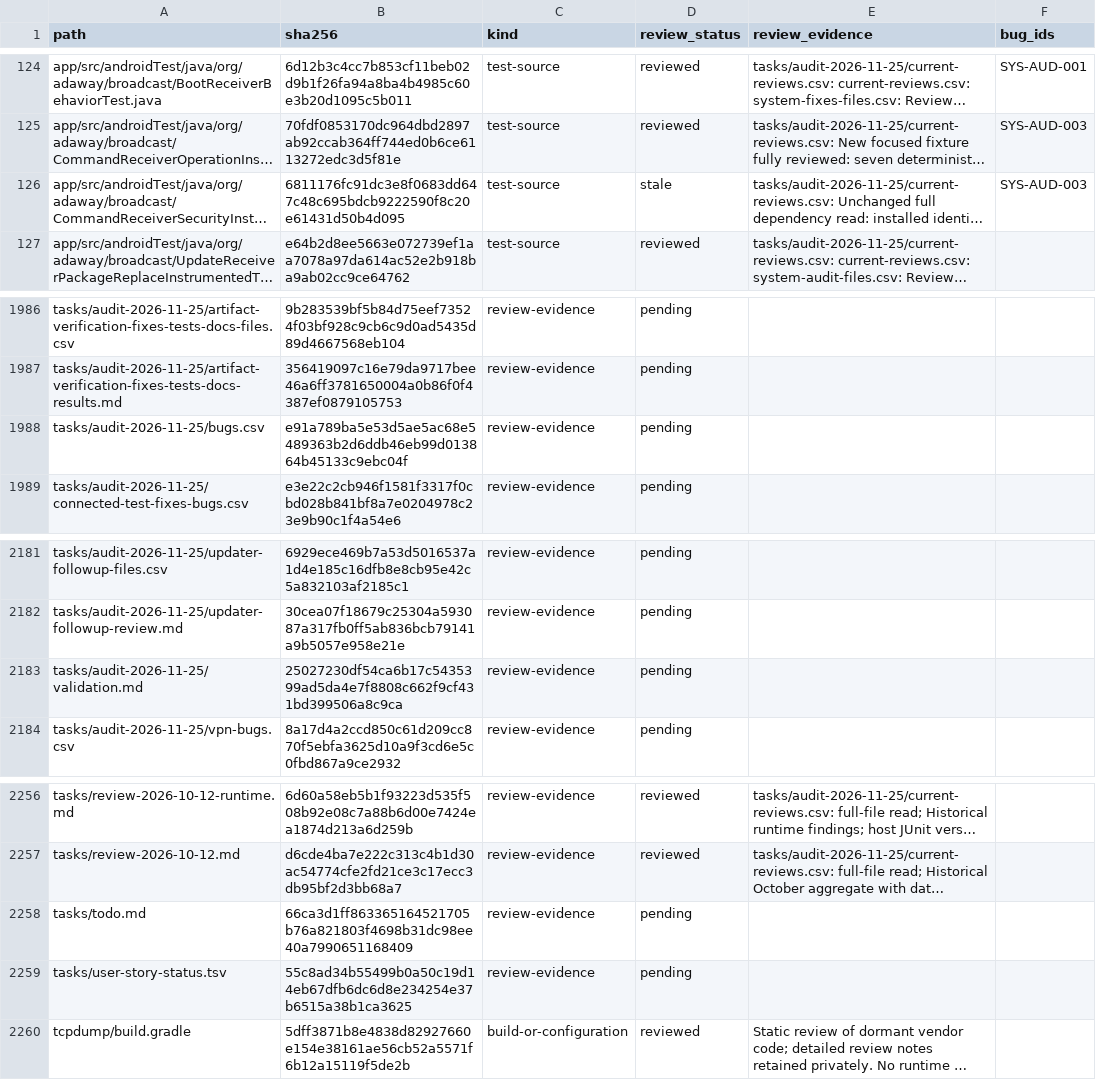
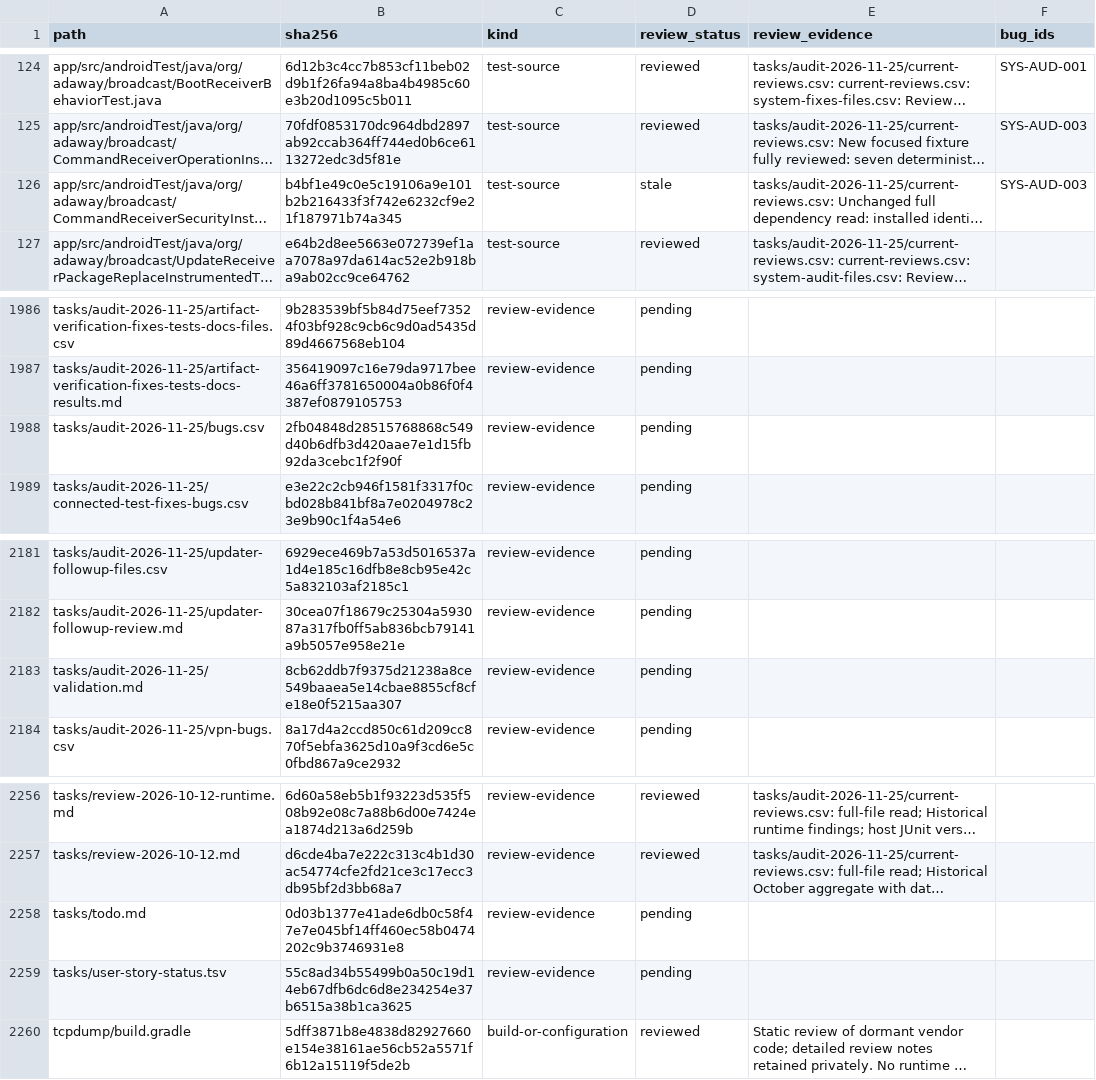
Before and after one commit to stevesolun/AdAway, a CSV file: tasks/audit-2026-11-25/files.csv, drawn as a sheet; only a part is shown, gaps mark what is left out; long unchanged cells end in …; the diff names each change by its address in the sheet, - before the commit and + after, or states it on an @@ line.

```diff
--- a/tasks/audit-2026-11-25/files.csv
+++ b/tasks/audit-2026-11-25/files.csv
-B126 (sha256): 6811176fc91dc3e8f0683dd647c48c695bdcb9222590f8c20e61431d50b4d095
+B126 (sha256): b4bf1e49c0e5c19106a9e101b2b216433f3f742e6232cf9e21f187971b74a345
-B1988 (sha256): e91a789ba5e53d5ae5ac68e5489363b2d6ddb46eb99d013864b45133c9ebc04f
+B1988 (sha256): 2fb04848d28515768868c549d40b6dfb3d420aae7e1d15fb92da3cebc1f2f90f
-B2183 (sha256): 25027230df54ca6b17c5435399ad5da4e7f8808c662f9cf431bd399506a8c9ca
+B2183 (sha256): 8cb62ddb7f9375d21238a8ce549baaea5e14cbae8855cf8cfe18e0f5215aa307
-B2258 (sha256): 66ca3d1ff863365164521705b76a821803f4698b31dc98ee40a7990651168409
+B2258 (sha256): 0d03b1377e41ade6db0c58f47e7e045bf14ff460ec58b0474202c9b3746931e8
```
Also changed, not shown: tasks/audit-2026-11-25/bugs.csv, 3 other files.
